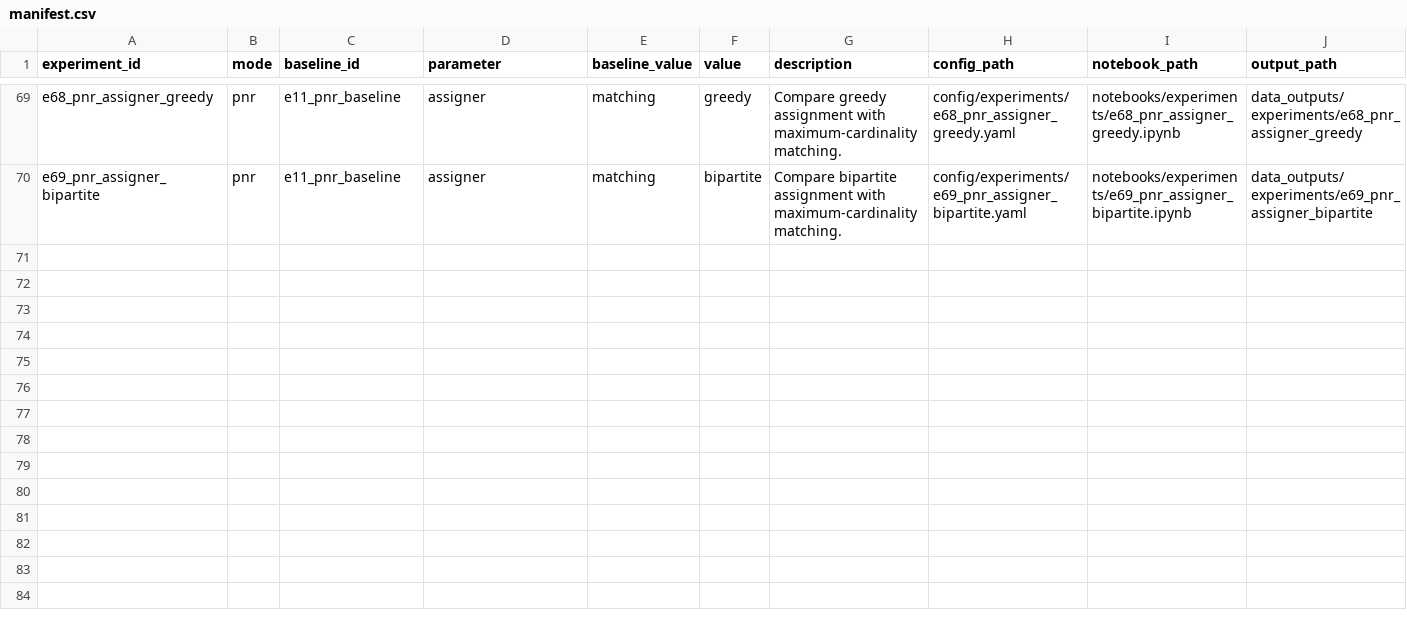
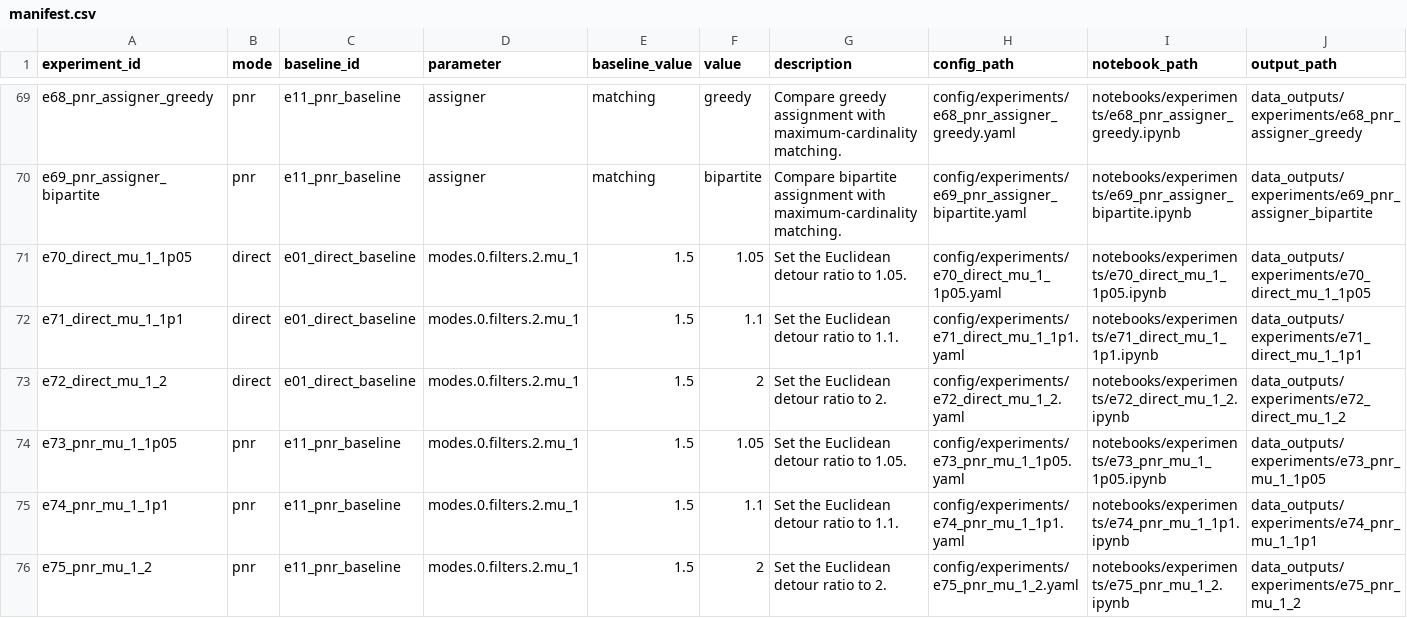
Before and after one commit to thefriedbee/CarpoolSim2, a CSV file: config/experiments/manifest.csv, drawn as a sheet; only a part is shown, gaps mark what is left out; the diff names each change by its address in the sheet, - before the commit and + after, or states it on an @@ line.

Commit message:
update list of experiments

```diff
--- a/config/experiments/manifest.csv
+++ b/config/experiments/manifest.csv
+row 71: e70_direct_mu_1_1p05 | direct | e01_direct_baseline | modes.0.filters.2.mu_1 | 1.5 | 1.05 | Set the Euclidean detour ratio to 1.05. | config/experiments/e70_direct_mu_1_1p05.yaml | notebooks/experiments/e70_direct_mu_1_1p05.ipynb | data_outputs/experiments/e70_direct_mu_1_1p05
+row 72: e71_direct_mu_1_1p1 | direct | e01_direct_baseline | modes.0.filters.2.mu_1 | 1.5 | 1.1 | Set the Euclidean detour ratio to 1.1. | config/experiments/e71_direct_mu_1_1p1.yaml | notebooks/experiments/e71_direct_mu_1_1p1.ipynb | data_outputs/experiments/e71_direct_mu_1_1p1
+row 73: e72_direct_mu_1_2 | direct | e01_direct_baseline | modes.0.filters.2.mu_1 | 1.5 | 2 | Set the Euclidean detour ratio to 2. | config/experiments/e72_direct_mu_1_2.yaml | notebooks/experiments/e72_direct_mu_1_2.ipynb | data_outputs/experiments/e72_direct_mu_1_2
+row 74: e73_pnr_mu_1_1p05 | pnr | e11_pnr_baseline | modes.0.filters.2.mu_1 | 1.5 | 1.05 | Set the Euclidean detour ratio to 1.05. | config/experiments/e73_pnr_mu_1_1p05.yaml | notebooks/experiments/e73_pnr_mu_1_1p05.ipynb | data_outputs/experiments/e73_pnr_mu_1_1p05
+row 75: e74_pnr_mu_1_1p1 | pnr | e11_pnr_baseline | modes.0.filters.2.mu_1 | 1.5 | 1.1 | Set the Euclidean detour ratio to 1.1. | config/experiments/e74_pnr_mu_1_1p1.yaml | notebooks/experiments/e74_pnr_mu_1_1p1.ipynb | data_outputs/experiments/e74_pnr_mu_1_1p1
+row 76: e75_pnr_mu_1_2 | pnr | e11_pnr_baseline | modes.0.filters.2.mu_1 | 1.5 | 2 | Set the Euclidean detour ratio to 2. | config/experiments/e75_pnr_mu_1_2.yaml | notebooks/experiments/e75_pnr_mu_1_2.ipynb | data_outputs/experiments/e75_pnr_mu_1_2
```
Also changed, not shown: 7 other files.
